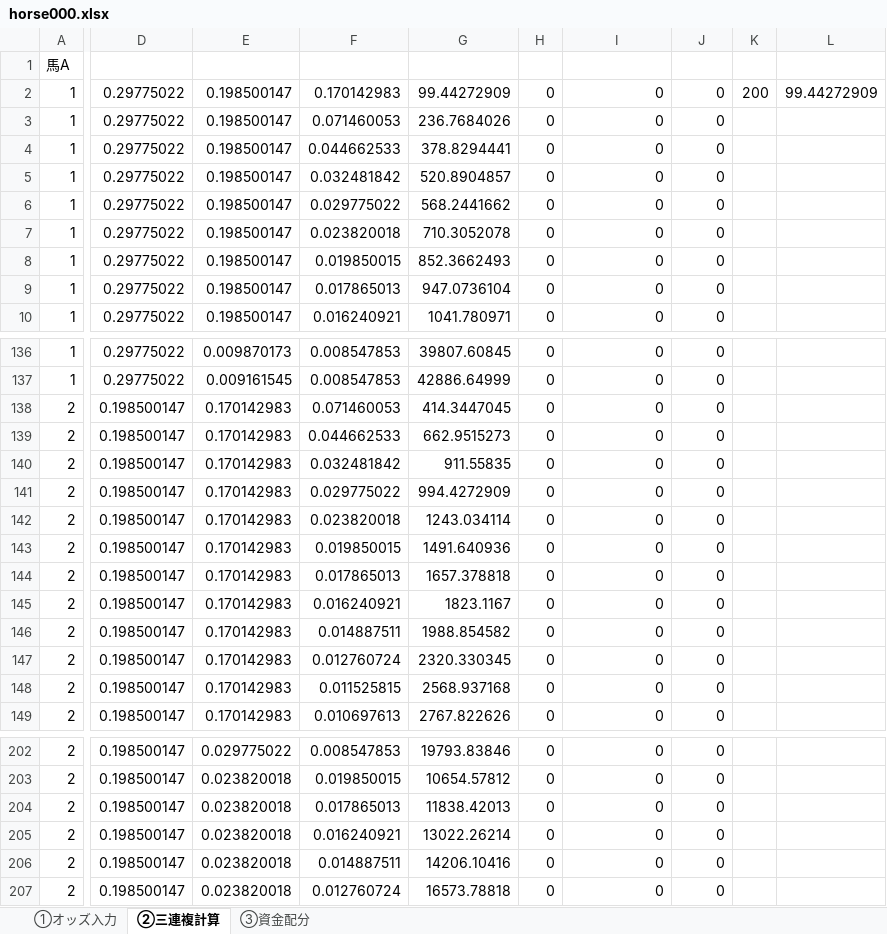
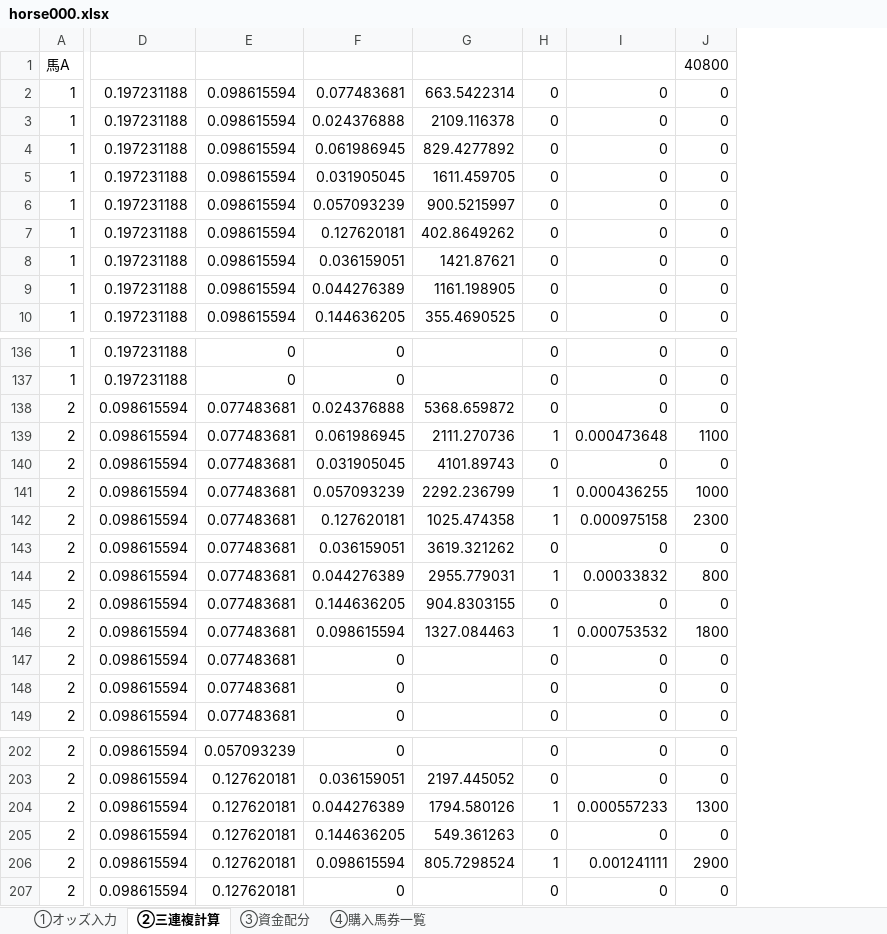
Before and after one commit to kgorai000-hue/HorseSystem000, an Excel workbook: horse000.xlsx, sheet ②三連複計算, drawn as a sheet; only a part is shown, gaps mark what is left out; values as stored, in another font and other column widths than the file's, no borders; removed rows and columns are numbered as before the commit, all else as after; the diff covers the shown part only; the diff names each change by its address in the sheet, - before the commit and + after, or states it on an @@ line.

```diff
--- a/horse000.xlsx (sheet ②三連複計算)
+++ b/horse000.xlsx (sheet ②三連複計算)
+sheet tab: ④購入馬券一覧
-column D, rows 2-10: all 0.29775022; rows 136-149: 0.29775022 | 0.29775022 | 0.198500147 | 0.198500147 | 0.198500147 | 0.198500147 | 0.198500147 | 0.198500147 | 0.198500147 | 0.198500147 | 0.198500147 | 0.198500147 | 0.198500147 | 0.198500147; rows 202-207: all 0.198500147
-column E, rows 2-10: all 0.198500147; rows 136-149: 0.009870173 | 0.009161545 | 0.170142983 | 0.170142983 | 0.170142983 | 0.170142983 | 0.170142983 | 0.170142983 | 0.170142983 | 0.170142983 | 0.170142983 | 0.170142983 | 0.170142983 | 0.170142983; rows 202-207: 0.029775022 | 0.023820018 | 0.023820018 | 0.023820018 | 0.023820018 | 0.023820018
-column F, rows 2-10: 0.170142983 | 0.071460053 | 0.044662533 | 0.032481842 | 0.029775022 | 0.023820018 | 0.019850015 | 0.017865013 | 0.016240921; rows 136-149: 0.008547853 | 0.008547853 | 0.071460053 | 0.044662533 | 0.032481842 | 0.029775022 | 0.023820018 | 0.019850015 | 0.017865013 | 0.016240921 | 0.014887511 | 0.012760724 | 0.011525815 | 0.010697613; rows 202-207: 0.008547853 | 0.019850015 | 0.017865013 | 0.016240921 | 0.014887511 | 0.012760724
-column G, rows 2-10: 99.44272909 | 236.7684026 | 378.8294441 | 520.8904857 | 568.2441662 | 710.3052078 | 852.3662493 | 947.0736104 | 1041.780971; rows 136-149: 39807.60845 | 42886.64999 | 414.3447045 | 662.9515273 | 911.55835 | 994.4272909 | 1243.034114 | 1491.640936 | 1657.378818 | 1823.1167 | 1988.854582 | 2320.330345 | 2568.937168 | 2767.822626; rows 202-207: 19793.83846 | 10654.57812 | 11838.42013 | 13022.26214 | 14206.10416 | 16573.78818
+column D, rows 2-10: all 0.197231188; rows 136-149: 0.197231188 | 0.197231188 | 0.098615594 | 0.098615594 | 0.098615594 | 0.098615594 | 0.098615594 | 0.098615594 | 0.098615594 | 0.098615594 | 0.098615594 | 0.098615594 | 0.098615594 | 0.098615594; rows 202-207: all 0.098615594
+column E, rows 2-10: all 0.098615594; rows 136-149: 0 | 0 | 0.077483681 | 0.077483681 | 0.077483681 | 0.077483681 | 0.077483681 | 0.077483681 | 0.077483681 | 0.077483681 | 0.077483681 | 0.077483681 | 0.077483681 | 0.077483681; rows 202-207: 0.057093239 | 0.127620181 | 0.127620181 | 0.127620181 | 0.127620181 | 0.127620181
+column F, rows 2-10: 0.077483681 | 0.024376888 | 0.061986945 | 0.031905045 | 0.057093239 | 0.127620181 | 0.036159051 | 0.044276389 | 0.144636205; rows 136-149: 0 | 0 | 0.024376888 | 0.061986945 | 0.031905045 | 0.057093239 | 0.127620181 | 0.036159051 | 0.044276389 | 0.144636205 | 0.098615594 | 0 | 0 | 0; rows 202-207: 0 | 0.036159051 | 0.044276389 | 0.144636205 | 0.098615594 | 0
+column G, rows 2-10: 663.5422314 | 2109.116378 | 829.4277892 | 1611.459705 | 900.5215997 | 402.8649262 | 1421.87621 | 1161.198905 | 355.4690525; rows 138-146: 5368.659872 | 2111.270736 | 4101.89743 | 2292.236799 | 1025.474358 | 3619.321262 | 2955.779031 | 904.8303155 | 1327.084463; rows 203-206: 2197.445052 | 1794.580126 | 549.361263 | 805.7298524
-column K, row 2: 200
-column L, row 2: 99.44272909
-J1: (empty)
+J1: 40800
-H139: 0
+H139: 1
-I139: 0
+I139: 0.000473648
-J139: 0
+J139: 1100
-H141:H142: 0
+H141:H142: 1
-I141: 0
+I141: 0.000436255
-J141: 0
+J141: 1000
-I142: 0
+I142: 0.000975158
-J142: 0
+J142: 2300
-H144: 0
+H144: 1
-I144: 0
+I144: 0.00033832
-J144: 0
+J144: 800
-H146: 0
+H146: 1
-I146: 0
+I146: 0.000753532
-J146: 0
+J146: 1800
-H204: 0
+H204: 1
-I204: 0
+I204: 0.000557233
-J204: 0
+J204: 1300
-H206: 0
+H206: 1
-I206: 0
+I206: 0.001241111
-J206: 0
+J206: 2900
```
Also changed, not shown: 1 added column and 84 edited cells elsewhere in this sheet, sheet ①オッズ入力, sheet ③資金配分, formulas that keep their value.
